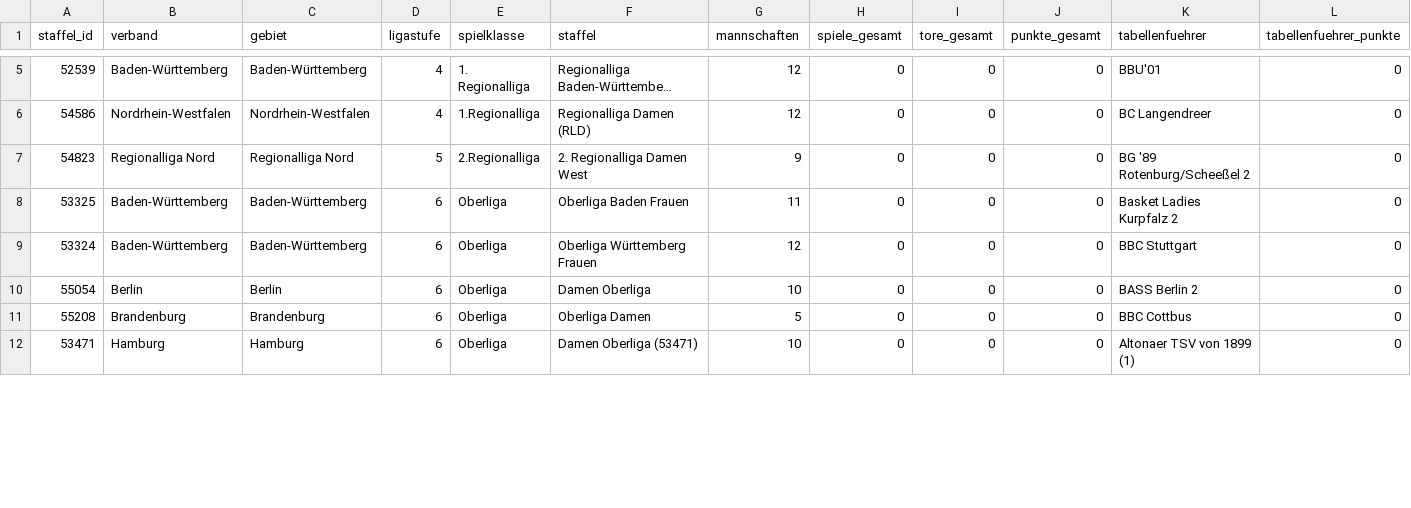
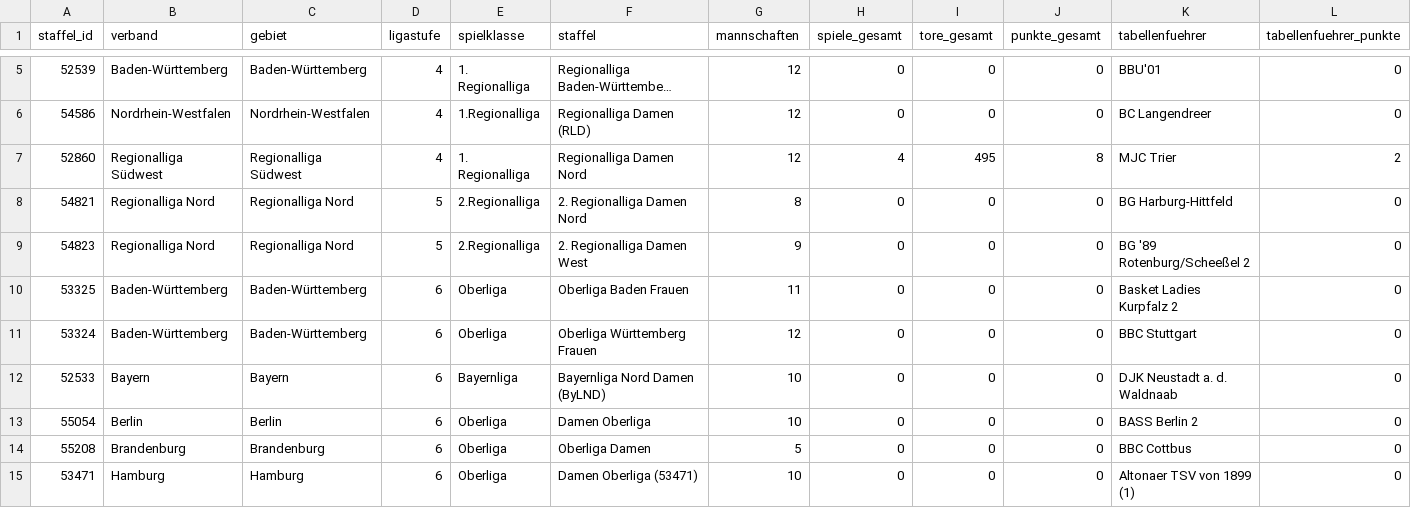
Before and after one commit to deutschlandtabelle/deutschlandtabelle.github.io, a CSV file: docs/basketball-frauen-ligen.csv, drawn as a sheet; only a part is shown, gaps mark what is left out; long unchanged cells end in …; rows hold the shown columns only; the diff covers the shown part only; the diff names each change by its address in the sheet, - before the commit and + after, or states it on an @@ line.

```diff
--- a/docs/basketball-frauen-ligen.csv
+++ b/docs/basketball-frauen-ligen.csv
+row 7: 52860 | Regionalliga Südwest | Regionalliga Südwest | 4 | 1. Regionalliga | Regionalliga Damen Nord | 12 | 4 | 495 | 8 | MJC Trier | 2
+row 8: 54821 | Regionalliga Nord | Regionalliga Nord | 5 | 2.Regionalliga | 2. Regionalliga Damen Nord | 8 | 0 | 0 | 0 | BG Harburg-Hittfeld | 0
+row 12: 52533 | Bayern | Bayern | 6 | Bayernliga | Bayernliga Nord Damen (ByLND) | 10 | 0 | 0 | 0 | DJK Neustadt a. d. Waldnaab | 0
```
Also changed, not shown: 4 added rows and 79 edited cells elsewhere in this file, docs/fussball-frauen-ligen.csv, docs/fussball-frauen-vereine.csv, 6 other files.
